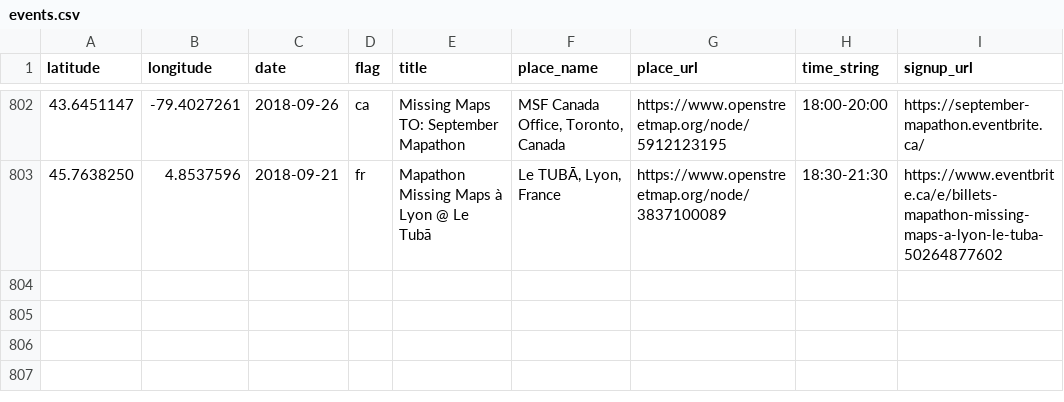
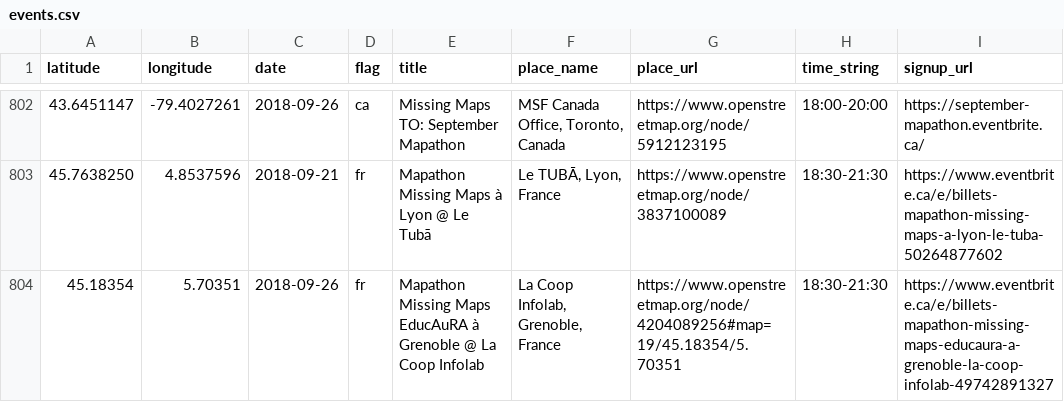
Before and after one commit to MissingMaps/events, a CSV file: events.csv, drawn as a sheet; only a part is shown, gaps mark what is left out; the diff names each change by its address in the sheet, - before the commit and + after, or states it on an @@ line.

Commit message:
Update events.csv

```diff
--- a/events.csv
+++ b/events.csv
+row 804: 45.18354 | 5.70351 | 2018-09-26 | fr | Mapathon Missing Maps EducAuRA à Grenoble @ La Coop Infolab | La Coop Infolab, Grenoble, France | https://www.openstreetmap.org/node/4204089256#map=19/45.18354/5.70351 | 18:30-21:30 | https://www.eventbrite.ca/e/billets-mapathon-missing-maps-educaura-a-grenoble-la-coop-infolab-49742891327
```
